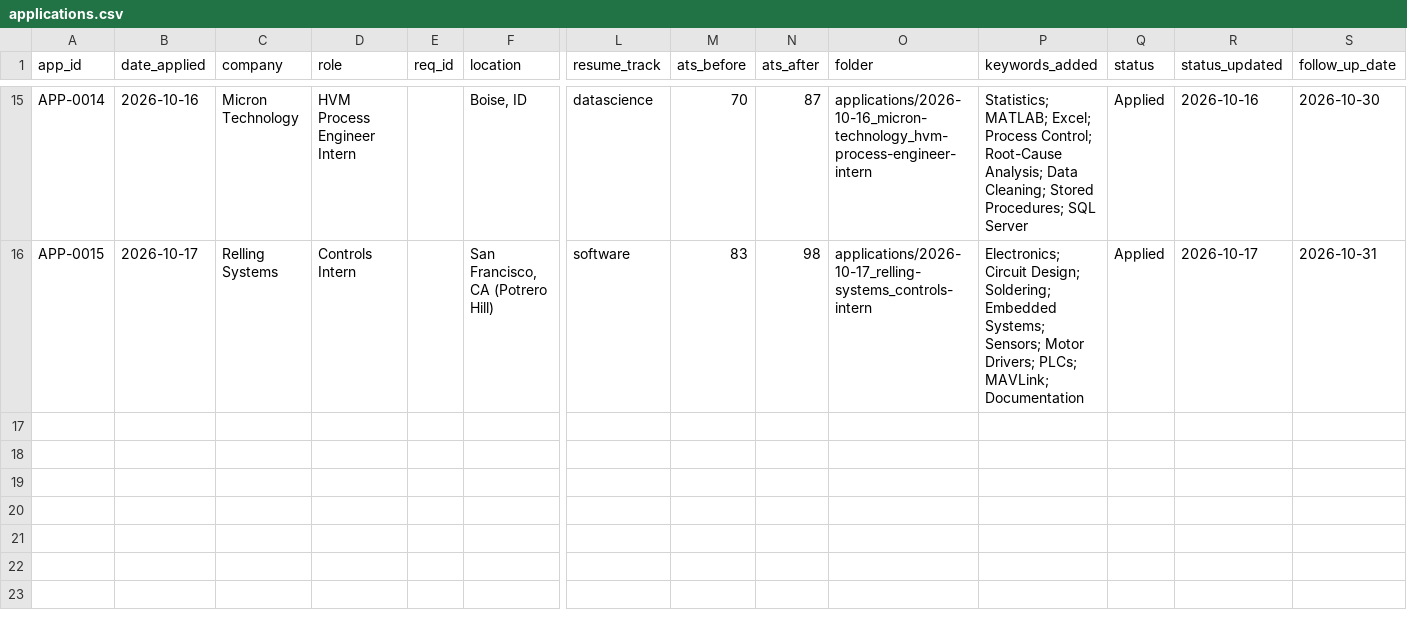
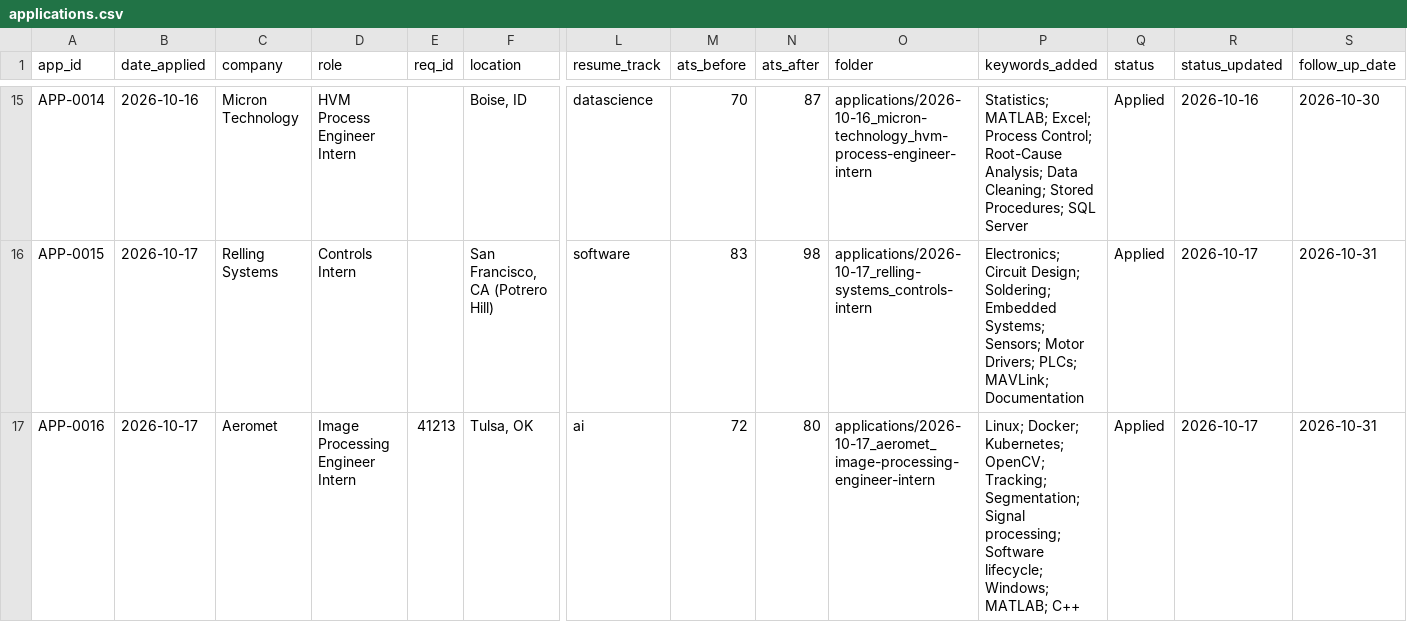
Before and after one commit to jaydoshi2/job-tracker, a CSV file: tracker/applications.csv, drawn as a sheet; only a part is shown, gaps mark what is left out; rows hold the shown columns only; the diff names each change by its address in the sheet, - before the commit and + after, or states it on an @@ line.

```diff
--- a/tracker/applications.csv
+++ b/tracker/applications.csv
+row 17: APP-0016 | 2026-10-17 | Aeromet | Image Processing Engineer Intern | 41213 | Tulsa, OK | ai | 72 | 80 | applications/2026-10-17_aeromet_image-processing-engineer-intern | Linux; Docker; Kubernetes; OpenCV; Tracking; Segmentation; Signal processing; Software lifecycle; Windows; MATLAB; C++ | Applied | 2026-10-17 | 2026-10-31
```
Also changed, not shown: 7 other files.
